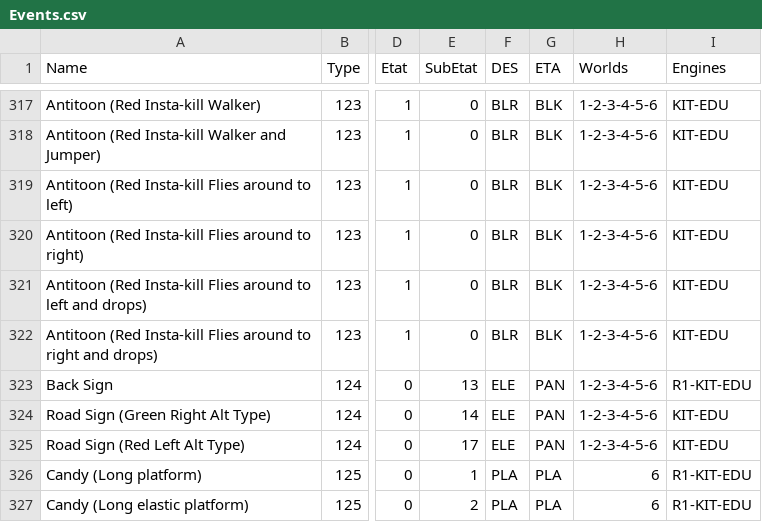
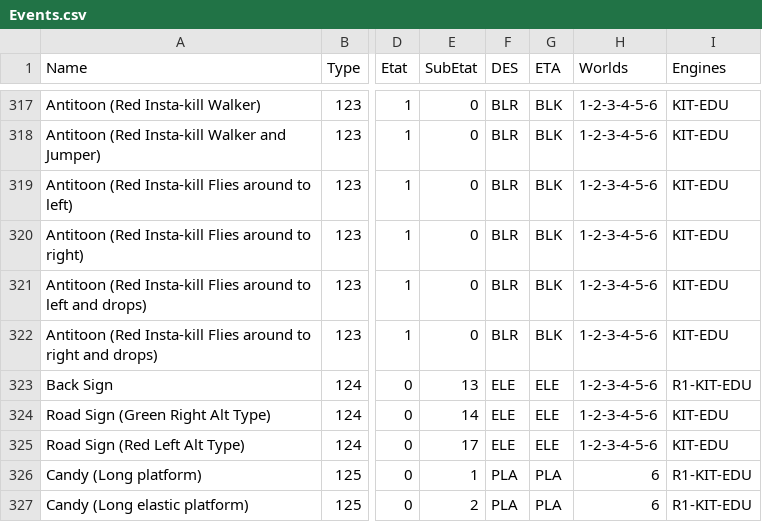
Before and after one commit to BinarySerializer/Ray1Map, a CSV file: EventManifests/Events.csv, drawn as a sheet; only a part is shown, gaps mark what is left out; the diff names each change by its address in the sheet, - before the commit and + after, or states it on an @@ line.

Commit message:
Fix back sign ETA in sheet, don't allow deleting main lvl obj

```diff
--- a/EventManifests/Events.csv
+++ b/EventManifests/Events.csv
-G323:G325 (ETA): PAN
+G323:G325 (ETA): ELE
```
Also changed, not shown: 1 other file.
